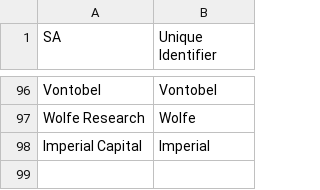
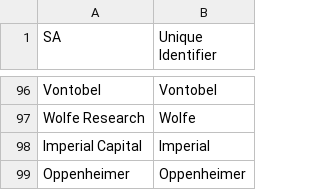
Before and after one commit to firstnyintl/Pheonix, a CSV file: research_firm_list.csv, drawn as a sheet; only a part is shown, gaps mark what is left out; the diff names each change by its address in the sheet, - before the commit and + after, or states it on an @@ line.

```diff
--- a/research_firm_list.csv
+++ b/research_firm_list.csv
+row 99: Oppenheimer | Oppenheimer
```
Also changed, not shown: 2 other files.
